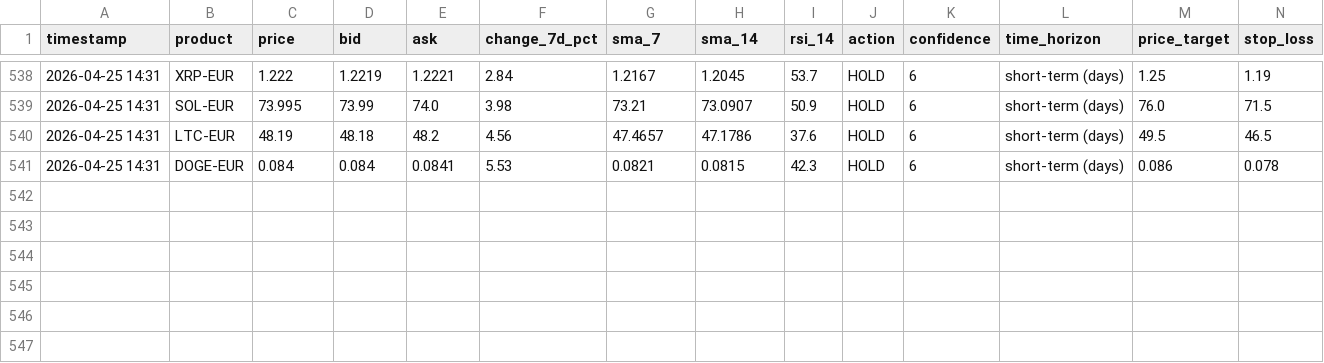
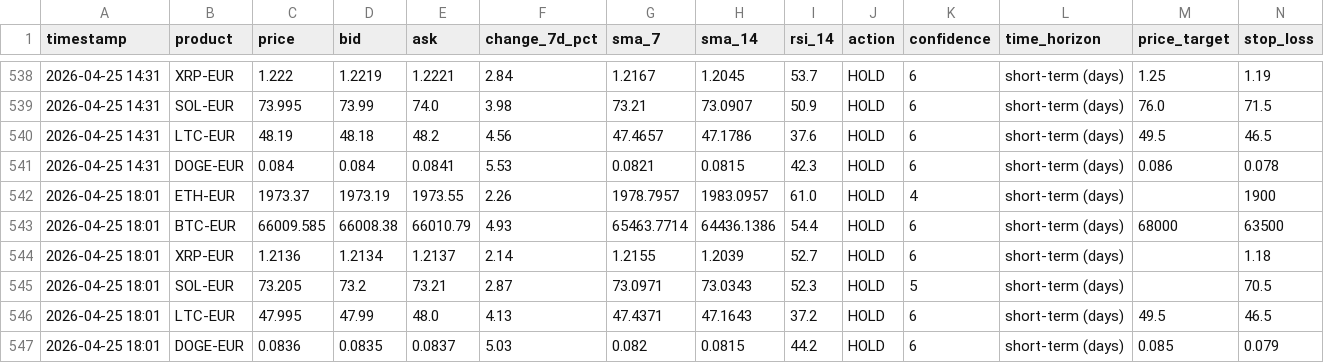
Before and after one commit to mfx-frid/eth-trader, a CSV file: coinbase_trade_log.csv, drawn as a sheet; only a part is shown, gaps mark what is left out; rows hold the shown columns only; the diff names each change by its address in the sheet, - before the commit and + after, or states it on an @@ line.

```diff
--- a/coinbase_trade_log.csv
+++ b/coinbase_trade_log.csv
+row 542: 2026-04-25 18:01 | ETH-EUR | 1973.37 | 1973.19 | 1973.55 | 2.26 | 1978.7957 | 1983.0957 | 61.0 | HOLD | 4 | short-term (days) |  | 1900
+row 543: 2026-04-25 18:01 | BTC-EUR | 66009.585 | 66008.38 | 66010.79 | 4.93 | 65463.7714 | 64436.1386 | 54.4 | HOLD | 6 | short-term (days) | 68000 | 63500
+row 544: 2026-04-25 18:01 | XRP-EUR | 1.2136 | 1.2134 | 1.2137 | 2.14 | 1.2155 | 1.2039 | 52.7 | HOLD | 6 | short-term (days) |  | 1.18
+row 545: 2026-04-25 18:01 | SOL-EUR | 73.205 | 73.2 | 73.21 | 2.87 | 73.0971 | 73.0343 | 52.3 | HOLD | 5 | short-term (days) |  | 70.5
+row 546: 2026-04-25 18:01 | LTC-EUR | 47.995 | 47.99 | 48.0 | 4.13 | 47.4371 | 47.1643 | 37.2 | HOLD | 6 | short-term (days) | 49.5 | 46.5
+row 547: 2026-04-25 18:01 | DOGE-EUR | 0.0836 | 0.0835 | 0.0837 | 5.03 | 0.082 | 0.0815 | 44.2 | HOLD | 6 | short-term (days) | 0.085 | 0.079
```
